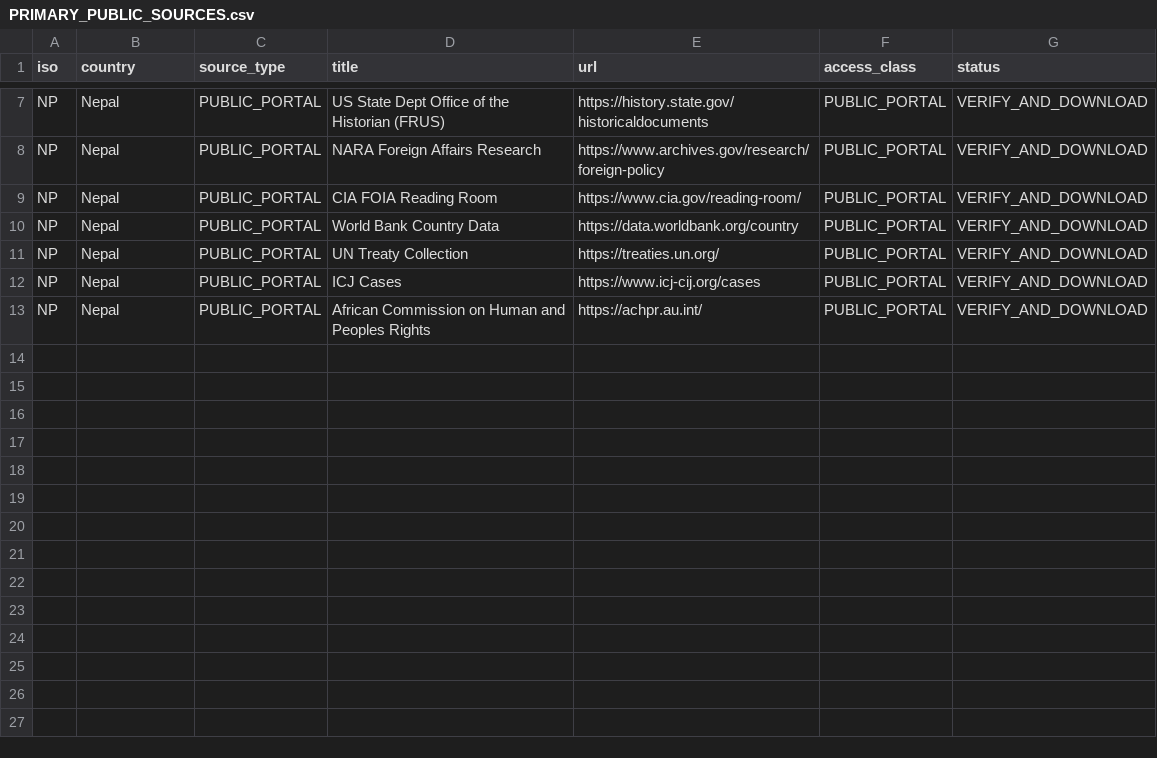
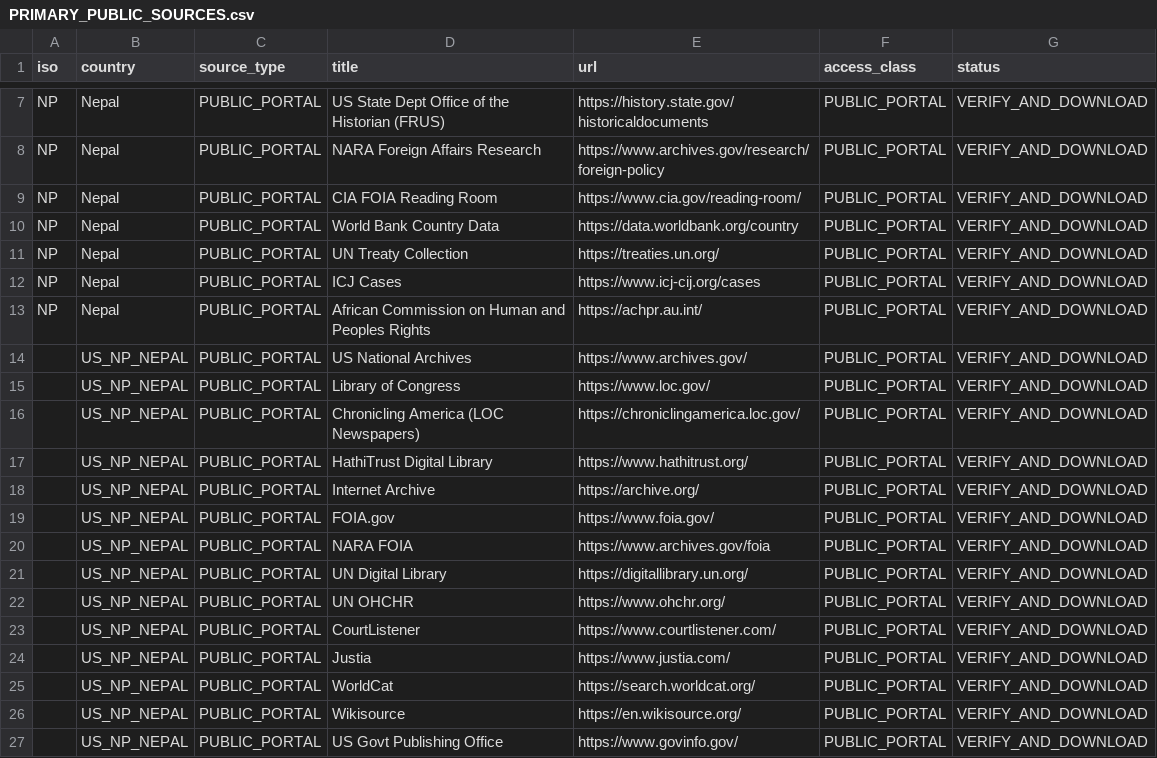
Before and after one commit to GlobalRestitutionAlliance/asia-us-np-nepal-master-litigation, a CSV file: 03_Evidentiary_Exhibits/PRIMARY_PUBLIC_SOURCES.csv, drawn as a sheet; only a part is shown, gaps mark what is left out; the diff names each change by its address in the sheet, - before the commit and + after, or states it on an @@ line.

Commit message:
Expand primary public source registries (Batch 2)

```diff
--- a/03_Evidentiary_Exhibits/PRIMARY_PUBLIC_SOURCES.csv
+++ b/03_Evidentiary_Exhibits/PRIMARY_PUBLIC_SOURCES.csv
+row 14:  | US_NP_NEPAL | PUBLIC_PORTAL | US National Archives | https://www.archives.gov/ | PUBLIC_PORTAL | VERIFY_AND_DOWNLOAD
+row 15:  | US_NP_NEPAL | PUBLIC_PORTAL | Library of Congress | https://www.loc.gov/ | PUBLIC_PORTAL | VERIFY_AND_DOWNLOAD
+row 16:  | US_NP_NEPAL | PUBLIC_PORTAL | Chronicling America (LOC Newspapers) | https://chroniclingamerica.loc.gov/ | PUBLIC_PORTAL | VERIFY_AND_DOWNLOAD
+row 17:  | US_NP_NEPAL | PUBLIC_PORTAL | HathiTrust Digital Library | https://www.hathitrust.org/ | PUBLIC_PORTAL | VERIFY_AND_DOWNLOAD
+row 18:  | US_NP_NEPAL | PUBLIC_PORTAL | Internet Archive | https://archive.org/ | PUBLIC_PORTAL | VERIFY_AND_DOWNLOAD
+row 19:  | US_NP_NEPAL | PUBLIC_PORTAL | FOIA.gov | https://www.foia.gov/ | PUBLIC_PORTAL | VERIFY_AND_DOWNLOAD
+row 20:  | US_NP_NEPAL | PUBLIC_PORTAL | NARA FOIA | https://www.archives.gov/foia | PUBLIC_PORTAL | VERIFY_AND_DOWNLOAD
+row 21:  | US_NP_NEPAL | PUBLIC_PORTAL | UN Digital Library | https://digitallibrary.un.org/ | PUBLIC_PORTAL | VERIFY_AND_DOWNLOAD
+row 22:  | US_NP_NEPAL | PUBLIC_PORTAL | UN OHCHR | https://www.ohchr.org/ | PUBLIC_PORTAL | VERIFY_AND_DOWNLOAD
+row 23:  | US_NP_NEPAL | PUBLIC_PORTAL | CourtListener | https://www.courtlistener.com/ | PUBLIC_PORTAL | VERIFY_AND_DOWNLOAD
+row 24:  | US_NP_NEPAL | PUBLIC_PORTAL | Justia | https://www.justia.com/ | PUBLIC_PORTAL | VERIFY_AND_DOWNLOAD
+row 25:  | US_NP_NEPAL | PUBLIC_PORTAL | WorldCat | https://search.worldcat.org/ | PUBLIC_PORTAL | VERIFY_AND_DOWNLOAD
+row 26:  | US_NP_NEPAL | PUBLIC_PORTAL | Wikisource | https://en.wikisource.org/ | PUBLIC_PORTAL | VERIFY_AND_DOWNLOAD
+row 27:  | US_NP_NEPAL | PUBLIC_PORTAL | US Govt Publishing Office | https://www.govinfo.gov/ | PUBLIC_PORTAL | VERIFY_AND_DOWNLOAD
```
Also changed, not shown: 2 other files.
